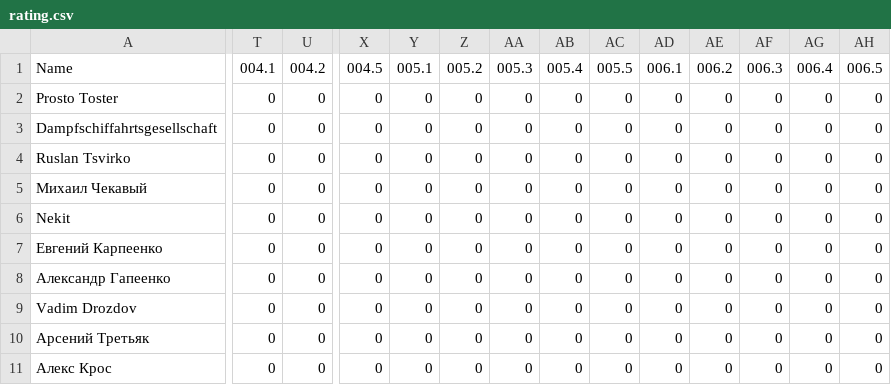
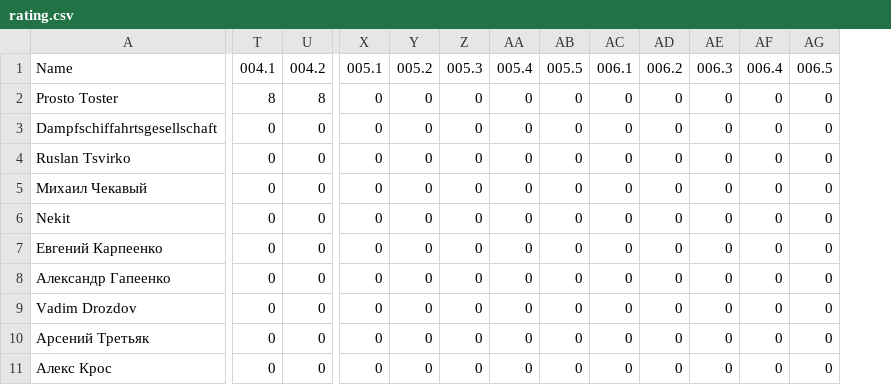
Before and after one commit to teachpyby/teachpyby.github.io, a CSV file: rating/rating.csv, drawn as a sheet; only a part is shown, gaps mark what is left out; the diff covers the shown part only; the diff names each change by its address in the sheet, - before the commit and + after, or states it on an @@ line.

```diff
--- a/rating/rating.csv
+++ b/rating/rating.csv
-column AH, rows 1-11: 006.5 | 0 | 0 | 0 | 0 | 0 | 0 | 0 | 0 | 0 | 0
-X1: 004.5
+X1: 005.1
-Y1: 005.1
+Y1: 005.2
-Z1: 005.2
+Z1: 005.3
-AA1: 005.3
+AA1: 005.4
-AB1: 005.4
+AB1: 005.5
-AC1: 005.5
+AC1: 006.1
-AD1: 006.1
+AD1: 006.2
-AE1: 006.2
+AE1: 006.3
-AF1: 006.3
+AF1: 006.4
-AG1: 006.4
+AG1: 006.5
-T2: 0
+T2: 8
-U2: 0
+U2: 8
```
Also changed, not shown: 2 edited cells elsewhere in this file, 1 other file.
